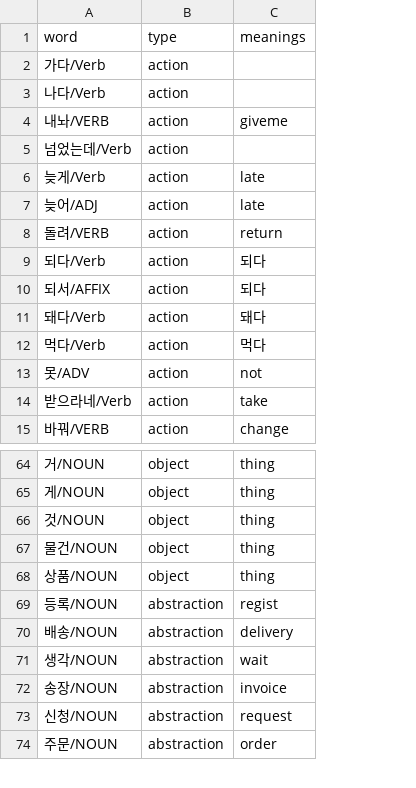
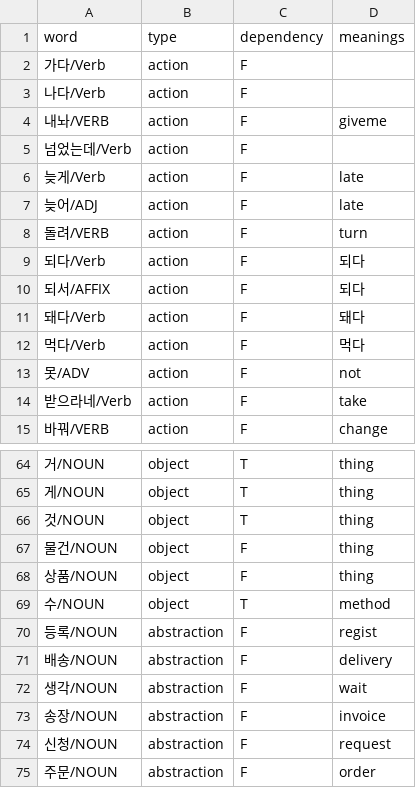
Before and after one commit to mypeacefulcode/systaxnet_chatbot, a CSV file: agent/data/entities.csv, drawn as a sheet; only a part is shown, gaps mark what is left out; addresses are those after the commit; the diff names each change by its address in the sheet, - before the commit and + after, or states it on an @@ line.

```diff
--- a/agent/data/entities.csv
+++ b/agent/data/entities.csv
+column C (dependency), rows 2-15: all F; rows 64-68: T | T | T | F | F; rows 70-75: all F
-D8 (meanings): return
+D8 (meanings): turn
+row 69: 수/NOUN | object | T | method
```
Also changed, not shown: 6 other files.
